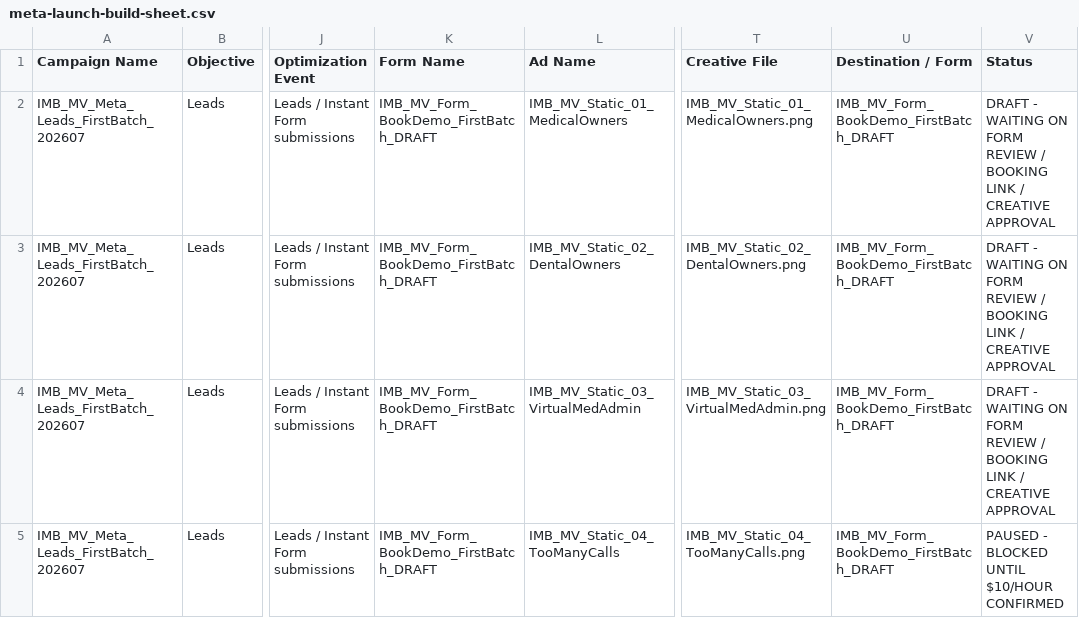
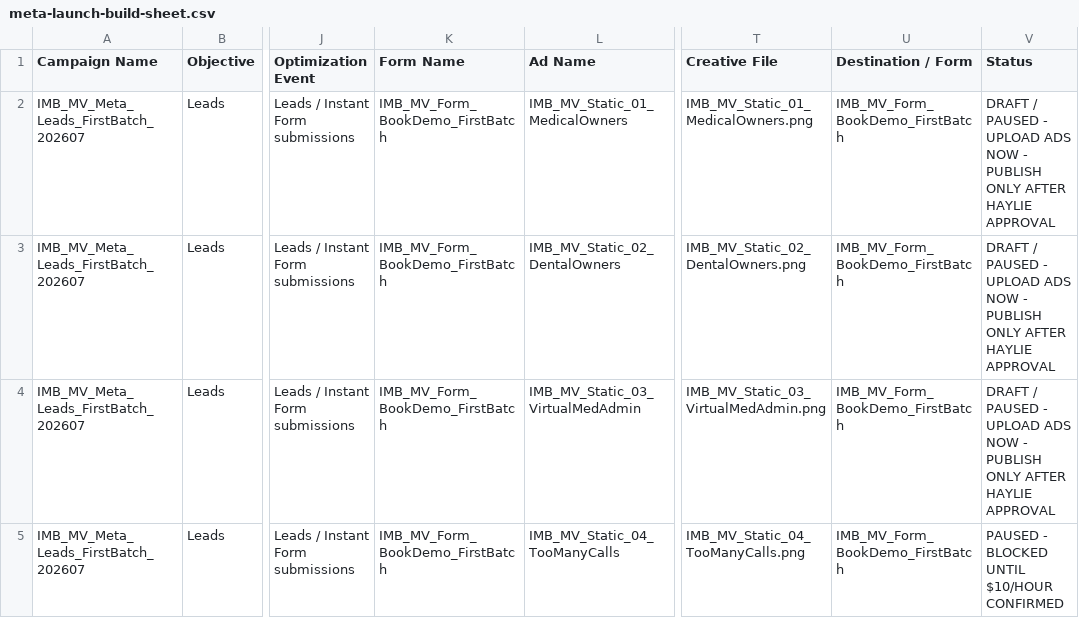
Before and after one commit to shoutgeorge1/medvirtual-ad-content-doc, a CSV file: public/exports/meta-launch-build-sheet.csv, drawn as a sheet; only a part is shown, gaps mark what is left out; the diff names each change by its address in the sheet, - before the commit and + after, or states it on an @@ line.

```diff
--- a/public/exports/meta-launch-build-sheet.csv
+++ b/public/exports/meta-launch-build-sheet.csv
-K2:K5 (Form Name): IMB_MV_Form_BookDemo_FirstBatch_DRAFT
+K2:K5 (Form Name): IMB_MV_Form_BookDemo_FirstBatch
-U2:U5 (Destination / Form): IMB_MV_Form_BookDemo_FirstBatch_DRAFT
+U2:U5 (Destination / Form): IMB_MV_Form_BookDemo_FirstBatch
-V2:V4 (Status): DRAFT - WAITING ON FORM REVIEW / BOOKING LINK / CREATIVE APPROVAL
+V2:V4 (Status): DRAFT / PAUSED - UPLOAD ADS NOW - PUBLISH ONLY AFTER HAYLIE APPROVAL
```
Also changed, not shown: public/exports/meta-bulk-import-attempt.csv, public/exports/meta-manual-build-sheet.csv, 21 other files.
